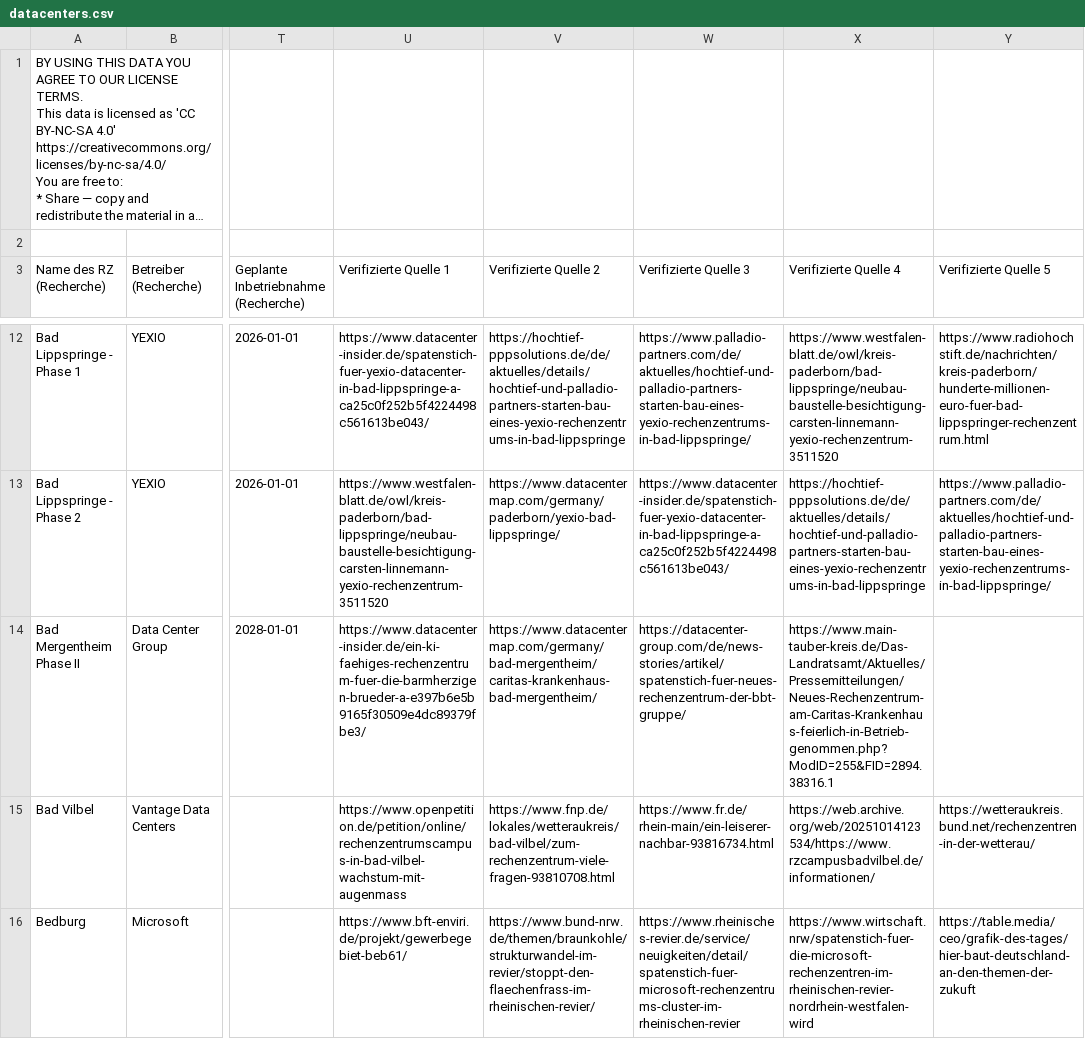
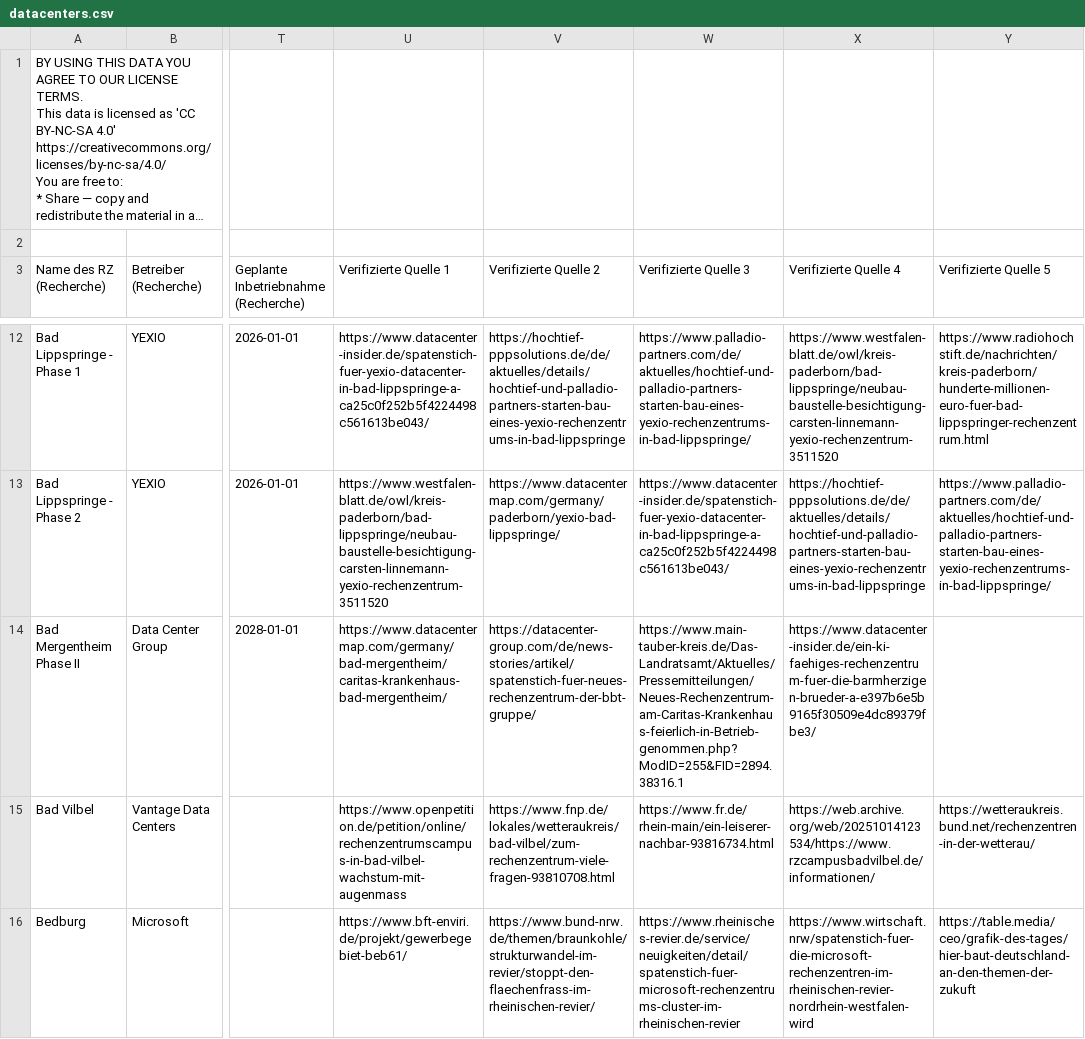
Before and after one commit to okfde/datacenters-map, a CSV file: public/data/datacenters.csv, drawn as a sheet; only a part is shown, gaps mark what is left out; long unchanged cells end in …; the diff covers the shown part only; the diff names each change by its address in the sheet, - before the commit and + after, or states it on an @@ line.

```diff
--- a/public/data/datacenters.csv
+++ b/public/data/datacenters.csv
-U14 (Verifizierte Quelle 1): https://www.datacenter-insider.de/ein-ki-faehiges-rechenzentrum-fuer-die-barmherzigen-brueder-a-e397b6e5b9165f30509e4dc89379fbe3/
+U14 (Verifizierte Quelle 1): https://www.datacentermap.com/germany/bad-mergentheim/caritas-krankenhaus-bad-mergentheim/
-V14 (Verifizierte Quelle 2): https://www.datacentermap.com/germany/bad-mergentheim/caritas-krankenhaus-bad-mergentheim/
+V14 (Verifizierte Quelle 2): https://datacenter-group.com/de/news-stories/artikel/spatenstich-fuer-neues-rechenzentrum-der-bbt-gruppe/
-W14 (Verifizierte Quelle 3): https://datacenter-group.com/de/news-stories/artikel/spatenstich-fuer-neues-rechenzentrum-der-bbt-gruppe/
+W14 (Verifizierte Quelle 3): https://www.main-tauber-kreis.de/Das-Landratsamt/Aktuelles/Pressemitteilungen/Neues-Rechenzentrum-am-Caritas-Krankenhaus-feierlich-in-Betrieb-genommen.php?ModID=255&FID=2894.38316.1
-X14 (Verifizierte Quelle 4): https://www.main-tauber-kreis.de/Das-Landratsamt/Aktuelles/Pressemitteilungen/Neues-Rechenzentrum-am-Caritas-Krankenhaus-feierlich-in-Betrieb-genommen.php?ModID=255&FID=2894.38316.1
+X14 (Verifizierte Quelle 4): https://www.datacenter-insider.de/ein-ki-faehiges-rechenzentrum-fuer-die-barmherzigen-brueder-a-e397b6e5b9165f30509e4dc89379fbe3/
```
Also changed, not shown: 6 edited cells elsewhere in this file, 1 other file.
